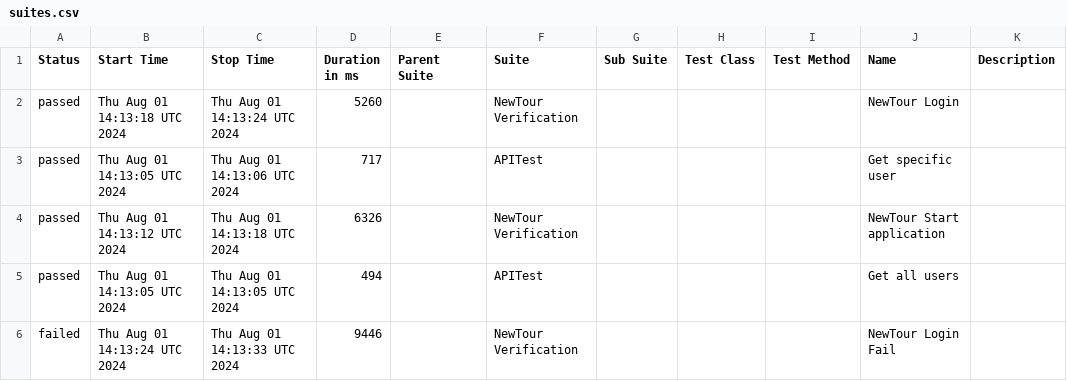
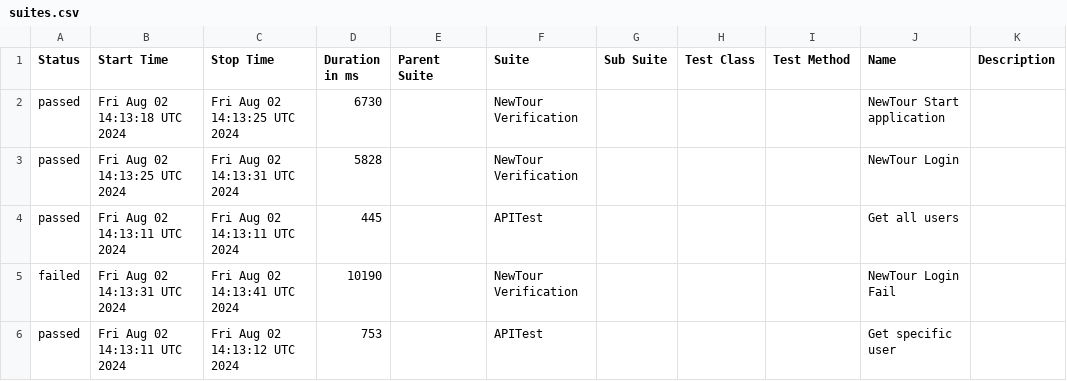
Before and after one commit to Pedrothh/automation-cypress-api-e2e-example, a CSV file: data/suites.csv, drawn as a sheet.

```diff
--- a/data/suites.csv
+++ b/data/suites.csv
@@ -1,6 +1,6 @@
 "Status","Start Time","Stop Time","Duration in ms","Parent Suite","Suite","Sub Suite","Test Class","Test Method","Name","Description"
-"passed","Thu Aug 01 14:13:18 UTC 2024","Thu Aug 01 14:13:24 UTC 2024","5260","","NewTour Verification","","","","NewTour Login",""
-"passed","Thu Aug 01 14:13:05 UTC 2024","Thu Aug 01 14:13:06 UTC 2024","717","","APITest","","","","Get specific user",""
-"passed","Thu Aug 01 14:13:12 UTC 2024","Thu Aug 01 14:13:18 UTC 2024","6326","","NewTour Verification","","","","NewTour Start application",""
-"passed","Thu Aug 01 14:13:05 UTC 2024","Thu Aug 01 14:13:05 UTC 2024","494","","APITest","","","","Get all users",""
-"failed","Thu Aug 01 14:13:24 UTC 2024","Thu Aug 01 14:13:33 UTC 2024","9446","","NewTour Verification","","","","NewTour Login Fail",""
+"passed","Fri Aug 02 14:13:18 UTC 2024","Fri Aug 02 14:13:25 UTC 2024","6730","","NewTour Verification","","","","NewTour Start application",""
+"passed","Fri Aug 02 14:13:25 UTC 2024","Fri Aug 02 14:13:31 UTC 2024","5828","","NewTour Verification","","","","NewTour Login",""
+"passed","Fri Aug 02 14:13:11 UTC 2024","Fri Aug 02 14:13:11 UTC 2024","445","","APITest","","","","Get all users",""
+"failed","Fri Aug 02 14:13:31 UTC 2024","Fri Aug 02 14:13:41 UTC 2024","10190","","NewTour Verification","","","","NewTour Login Fail",""
+"passed","Fri Aug 02 14:13:11 UTC 2024","Fri Aug 02 14:13:12 UTC 2024","753","","APITest","","","","Get specific user",""
```
Also changed, not shown: 28 other files.
